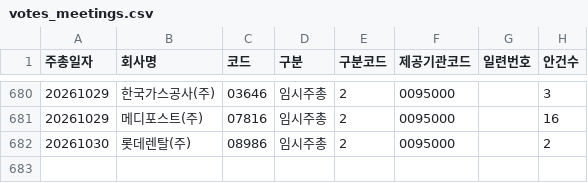
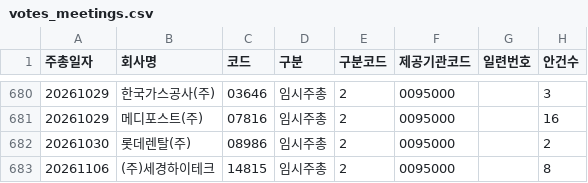
Before and after one commit to Jin050310/daliy-dashboard, a CSV file: nps_tracker/data/votes_meetings.csv, drawn as a sheet; only a part is shown, gaps mark what is left out; the diff names each change by its address in the sheet, - before the commit and + after, or states it on an @@ line.

```diff
--- a/nps_tracker/data/votes_meetings.csv
+++ b/nps_tracker/data/votes_meetings.csv
+row 683: 20261106 | (주)세경하이테크 | 14815 | 임시주총 | 2 | 0095000 |  | 8
```
Also changed, not shown: nps_tracker/data/daily_record.csv, 3 other files.
